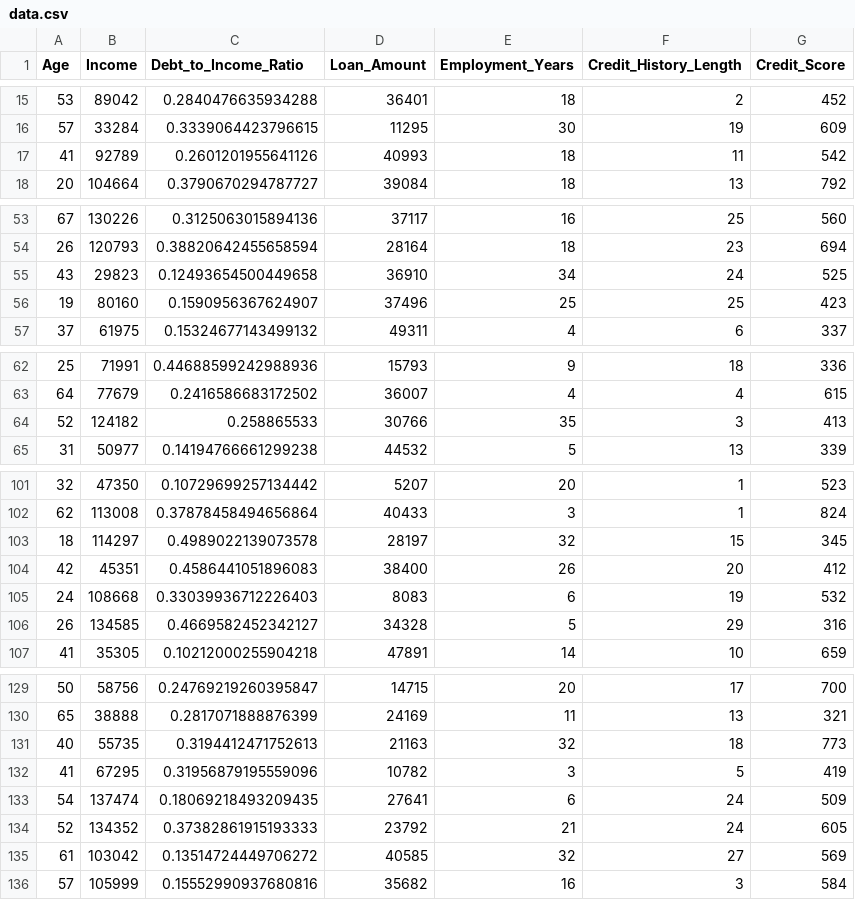
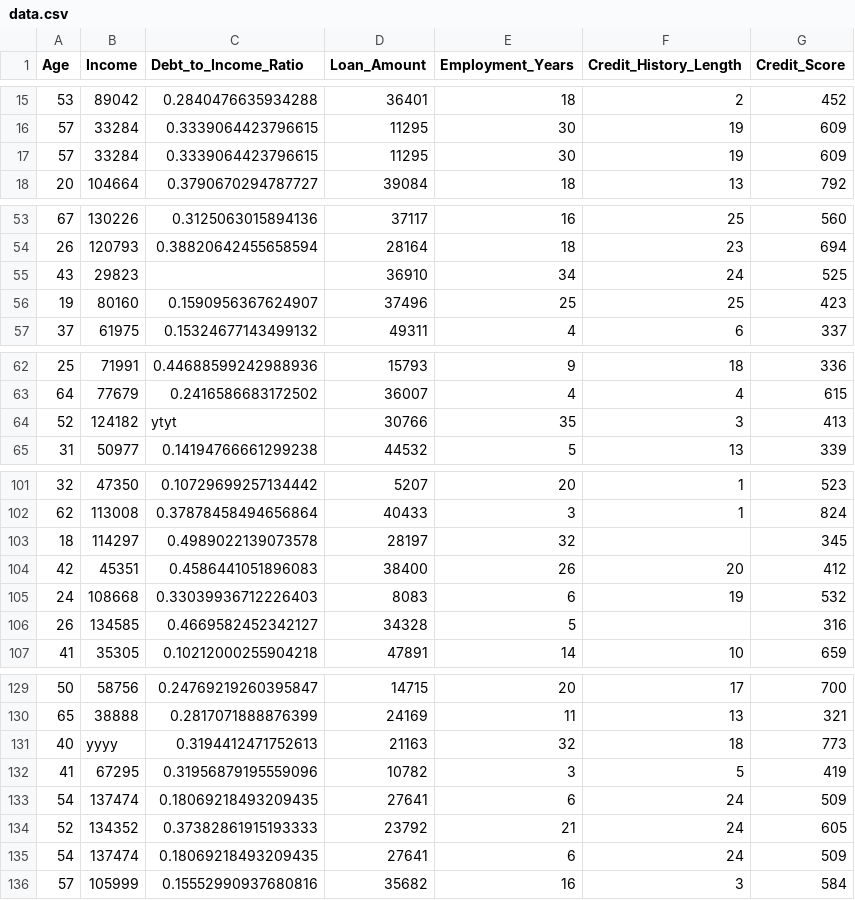
Before and after one commit to TamerDotWork/LangChainAgent, a CSV file: data.csv, drawn as a sheet; only a part is shown, gaps mark what is left out.

```diff
--- a/data.csv
+++ b/data.csv
@@ -16,3 +16,3 @@ Age,Income,Debt_to_Income_Ratio,Loan_Amount,Employment_Years,Credit_History_Leng
 57,33284,0.3339064423796615,11295,30,19,609
-41,92789,0.2601201955641126,40993,18,11,542
+57,33284,0.3339064423796615,11295,30,19,609
 20,104664,0.3790670294787727,39084,18,13,792
@@ -54,3 +54,3 @@ Age,Income,Debt_to_Income_Ratio,Loan_Amount,Employment_Years,Credit_History_Leng
 26,120793,0.38820642455658594,28164,18,23,694
-43,29823,0.12493654500449658,36910,34,24,525
+43,29823,,36910,34,24,525
 19,80160,0.1590956367624907,37496,25,25,423
@@ -63,3 +63,3 @@ Age,Income,Debt_to_Income_Ratio,Loan_Amount,Employment_Years,Credit_History_Leng
 64,77679,0.2416586683172502,36007,4,4,615
-52,124182,0.258865533,30766,35,3,413
+52,124182,ytyt,30766,35,3,413
 31,50977,0.14194766661299238,44532,5,13,339
@@ -102,6 +102,6 @@ Age,Income,Debt_to_Income_Ratio,Loan_Amount,Employment_Years,Credit_History_Leng
 62,113008,0.37878458494656864,40433,3,1,824
-18,114297,0.4989022139073578,28197,32,15,345
+18,114297,0.4989022139073578,28197,32,,345
 42,45351,0.4586441051896083,38400,26,20,412
 24,108668,0.33039936712226403,8083,6,19,532
-26,134585,0.4669582452342127,34328,5,29,316
+26,134585,0.4669582452342127,34328,5,,316
 41,35305,0.10212000255904218,47891,14,10,659
@@ -130,3 +130,3 @@ Age,Income,Debt_to_Income_Ratio,Loan_Amount,Employment_Years,Credit_History_Leng
 65,38888,0.2817071888876399,24169,11,13,321
-40,55735,0.3194412471752613,21163,32,18,773
+40,yyyy,0.3194412471752613,21163,32,18,773
 41,67295,0.31956879195559096,10782,3,5,419
@@ -134,3 +134,3 @@ Age,Income,Debt_to_Income_Ratio,Loan_Amount,Employment_Years,Credit_History_Leng
 52,134352,0.37382861915193333,23792,21,24,605
-61,103042,0.13514724449706272,40585,32,27,569
+54,137474,0.18069218493209435,27641,6,24,509
 57,105999,0.15552990937680816,35682,16,3,584
```
Also changed, not shown: 2 other files.
